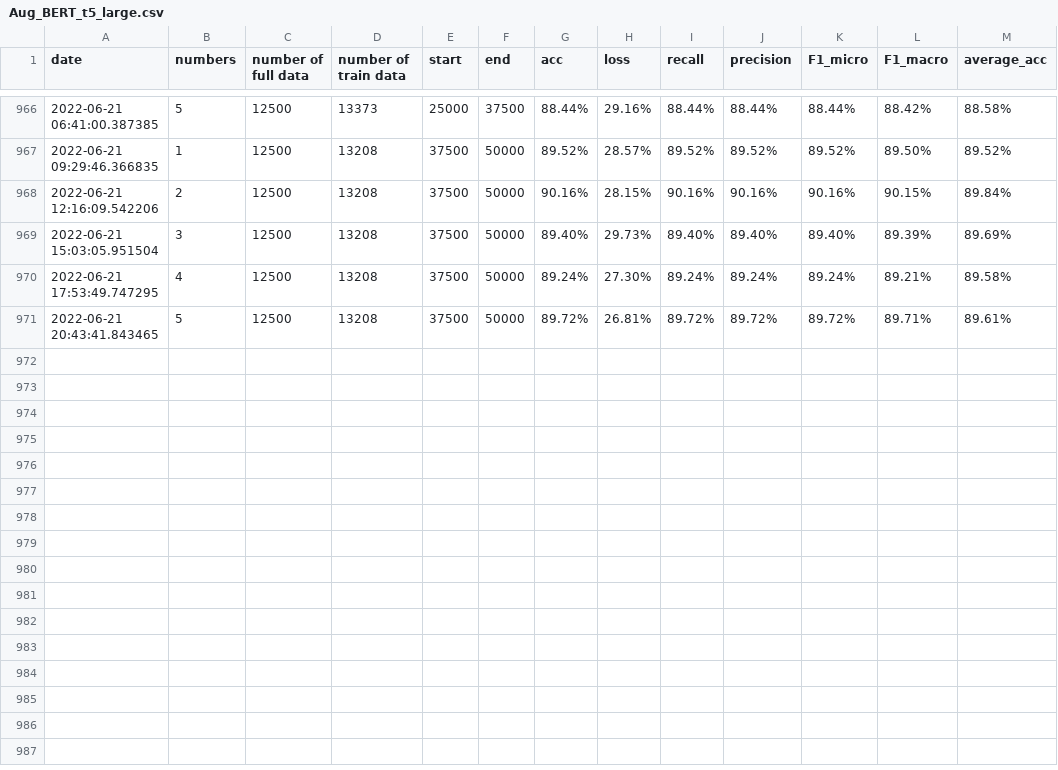
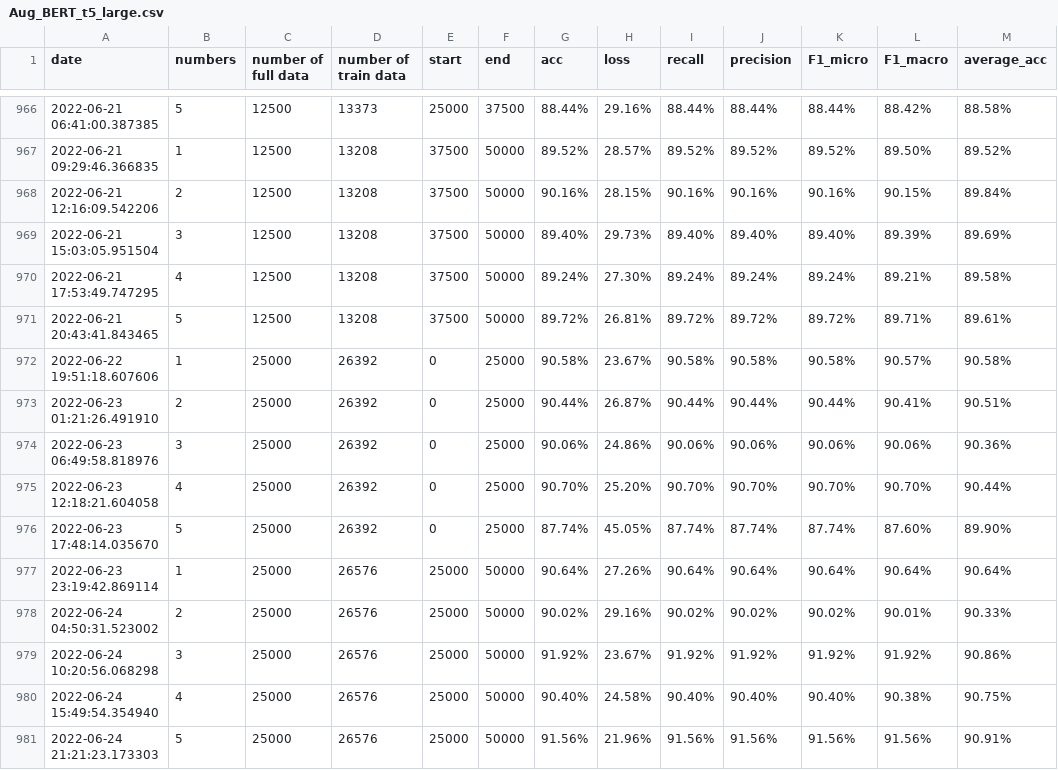
Before and after one commit to mantis522/Data_Augmentation, a CSV file: for10_imple_codes/result/BERT/T5_Large/Aug_BERT_t5_large.csv, drawn as a sheet; only a part is shown, gaps mark what is left out.

Commit message:
data update

```diff
--- a/for10_imple_codes/result/BERT/T5_Large/Aug_BERT_t5_large.csv
+++ b/for10_imple_codes/result/BERT/T5_Large/Aug_BERT_t5_large.csv
@@ -971 +971,11 @@ date,numbers,number of full data,number of train data,start,end,acc,loss,recall,
 2022-06-21 20:43:41.843465,5,12500,13208,37500,50000,89.72%,26.81%,89.72%,89.72%,89.72%,89.71%,89.61%
+2022-06-22 19:51:18.607606,1,25000,26392,0,25000,90.58%,23.67%,90.58%,90.58%,90.58%,90.57%,90.58%
+2022-06-23 01:21:26.491910,2,25000,26392,0,25000,90.44%,26.87%,90.44%,90.44%,90.44%,90.41%,90.51%
+2022-06-23 06:49:58.818976,3,25000,26392,0,25000,90.06%,24.86%,90.06%,90.06%,90.06%,90.06%,90.36%
+2022-06-23 12:18:21.604058,4,25000,26392,0,25000,90.70%,25.20%,90.70%,90.70%,90.70%,90.70%,90.44%
+2022-06-23 17:48:14.035670,5,25000,26392,0,25000,87.74%,45.05%,87.74%,87.74%,87.74%,87.60%,89.90%
+2022-06-23 23:19:42.869114,1,25000,26576,25000,50000,90.64%,27.26%,90.64%,90.64%,90.64%,90.64%,90.64%
+2022-06-24 04:50:31.523002,2,25000,26576,25000,50000,90.02%,29.16%,90.02%,90.02%,90.02%,90.01%,90.33%
+2022-06-24 10:20:56.068298,3,25000,26576,25000,50000,91.92%,23.67%,91.92%,91.92%,91.92%,91.92%,90.86%
+2022-06-24 15:49:54.354940,4,25000,26576,25000,50000,90.40%,24.58%,90.40%,90.40%,90.40%,90.38%,90.75%
+2022-06-24 21:21:23.173303,5,25000,26576,25000,50000,91.56%,21.96%,91.56%,91.56%,91.56%,91.56%,90.91%
```
